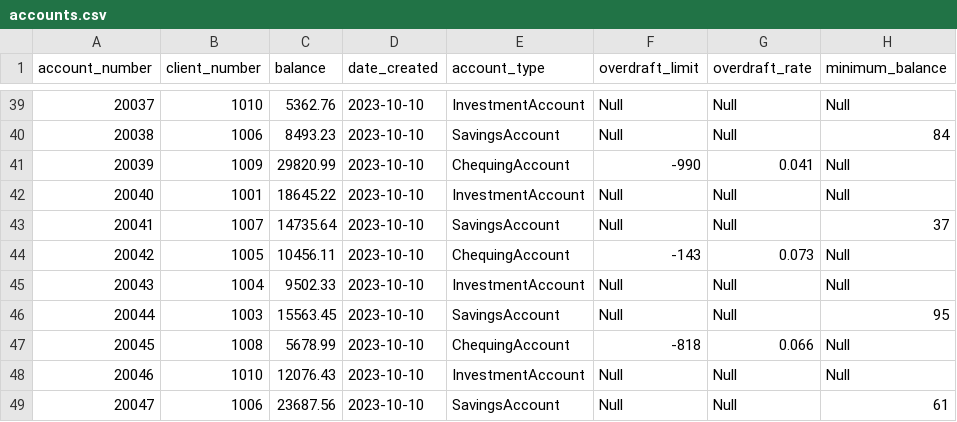
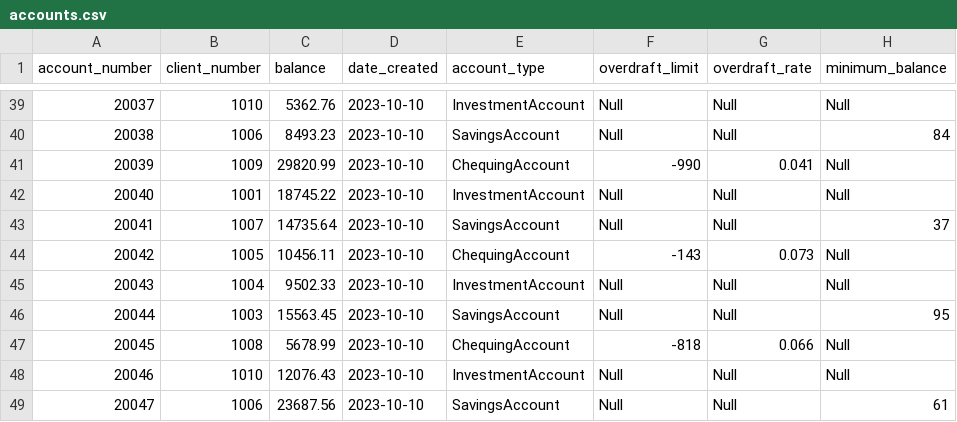
Before and after one commit to rrc-sp2025-LichaoHuang/2327_Assignment_2, a CSV file: data/accounts.csv, drawn as a sheet; only a part is shown, gaps mark what is left out; the diff names each change by its address in the sheet, - before the commit and + after, or states it on an @@ line.

```diff
--- a/data/accounts.csv
+++ b/data/accounts.csv
-C42 (balance): 18645.22
+C42 (balance): 18745.22
```
Also changed, not shown: 3 other files.
